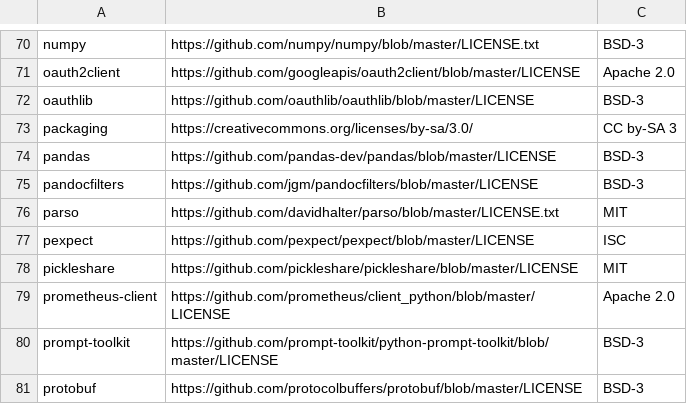
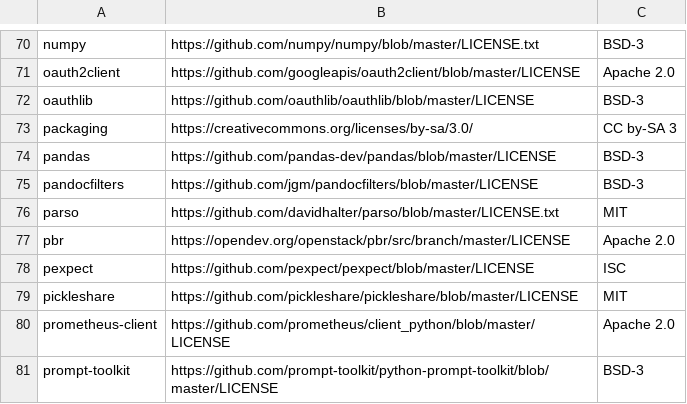
Before and after one commit to aronchick/pipelines, a CSV file: backend/src/apiserver/visualization/third_party_licenses.csv, drawn as a sheet; only a part is shown, gaps mark what is left out; the shorter side is filled out with more unchanged rows.

Commit message:
Improve visualization server docker image (#2003)
* Updated Dockerfile.visualization to take advantage of caching and switched base image

* Removed tensorflow from requirements.txt and added new package to third_party_licenses.csv

```diff
--- a/backend/src/apiserver/visualization/third_party_licenses.csv
+++ b/backend/src/apiserver/visualization/third_party_licenses.csv
@@ -76,2 +76,3 @@ pandocfilters,https://github.com/jgm/pandocfilters/blob/master/LICENSE,BSD-3
 parso,https://github.com/davidhalter/parso/blob/master/LICENSE.txt,MIT
+pbr,https://opendev.org/openstack/pbr/src/branch/master/LICENSE,Apache 2.0
 pexpect,https://github.com/pexpect/pexpect/blob/master/LICENSE,ISC
```
Also changed, not shown: 2 other files.
